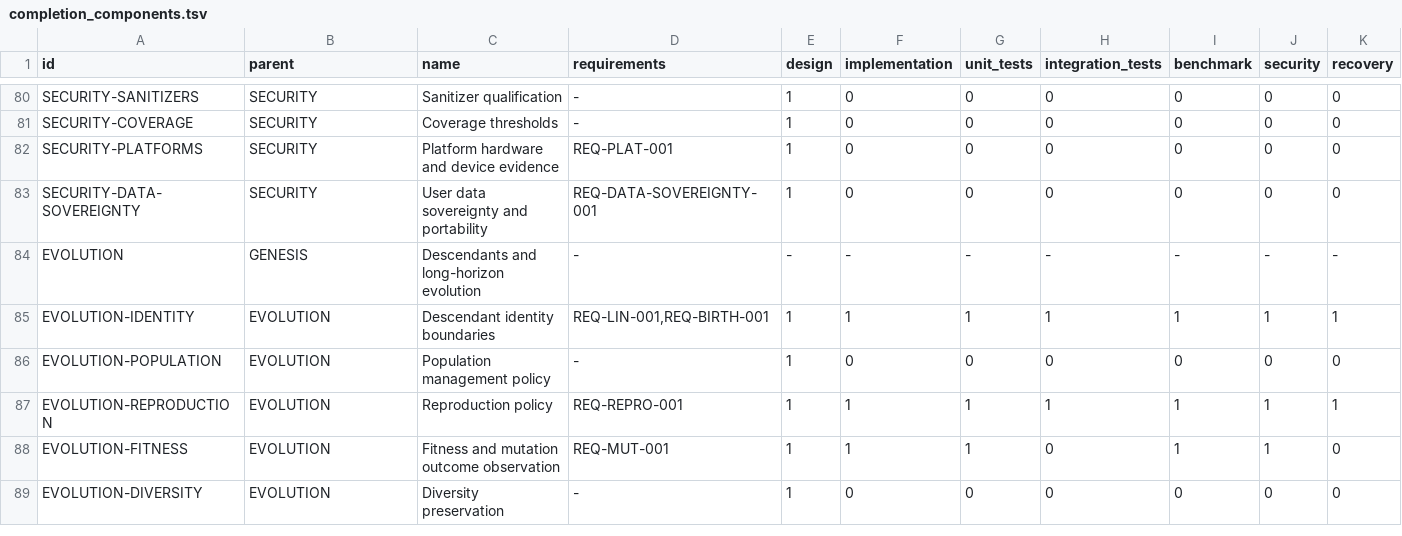
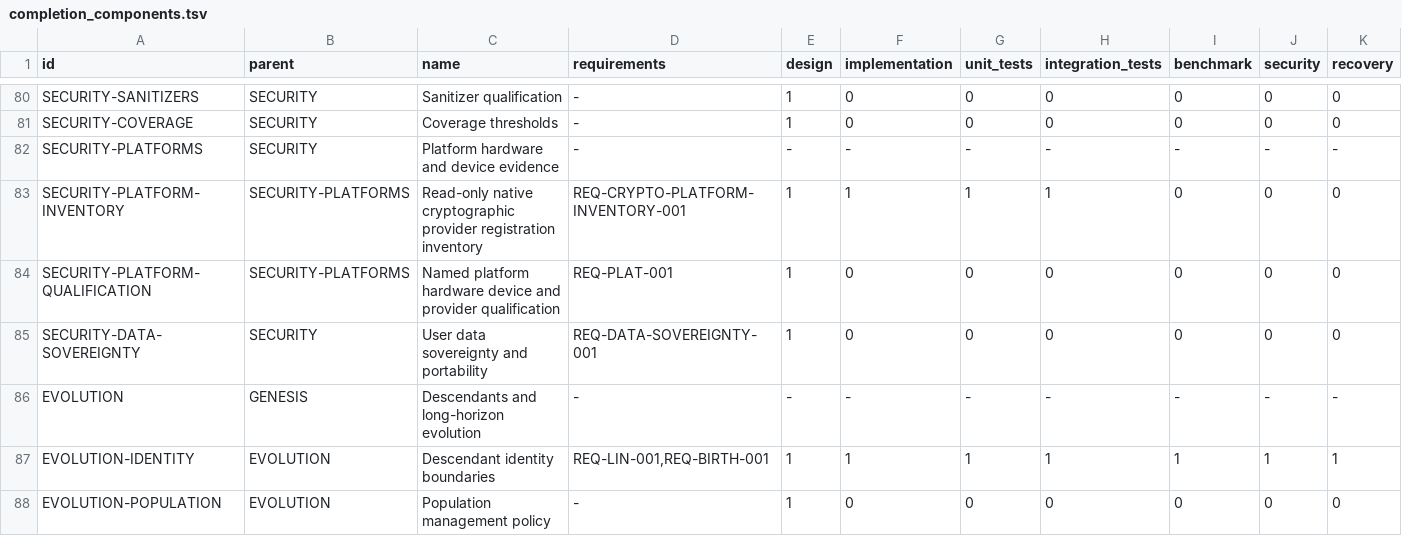
Before and after one commit to jayprophit/Genesis, a TSV file: registry/completion_components.tsv, drawn as a sheet; only a part is shown, gaps mark what is left out; the shorter side is filled out with more unchanged rows; addresses are those after the commit; rows hold the shown columns only; the diff names each change by its address in the sheet, - before the commit and + after, or states it on an @@ line.

```diff
--- a/registry/completion_components.tsv
+++ b/registry/completion_components.tsv
+row 82: SECURITY-PLATFORMS | SECURITY | Platform hardware and device evidence | - | - | - | - | - | - | - | -
+row 83: SECURITY-PLATFORM-INVENTORY | SECURITY-PLATFORMS | Read-only native cryptographic provider registration inventory | REQ-CRYPTO-PLATFORM-INVENTORY-001 | 1 | 1 | 1 | 1 | 0 | 0 | 0
-A84 (id): SECURITY-PLATFORMS
+A84 (id): SECURITY-PLATFORM-QUALIFICATION
-B84 (parent): SECURITY
+B84 (parent): SECURITY-PLATFORMS
-C84 (name): Platform hardware and device evidence
+C84 (name): Named platform hardware device and provider qualification
```
Also changed, not shown: registry/completion_report.tsv, registry/crypto_reference_baseline.tsv, 17 other files.
